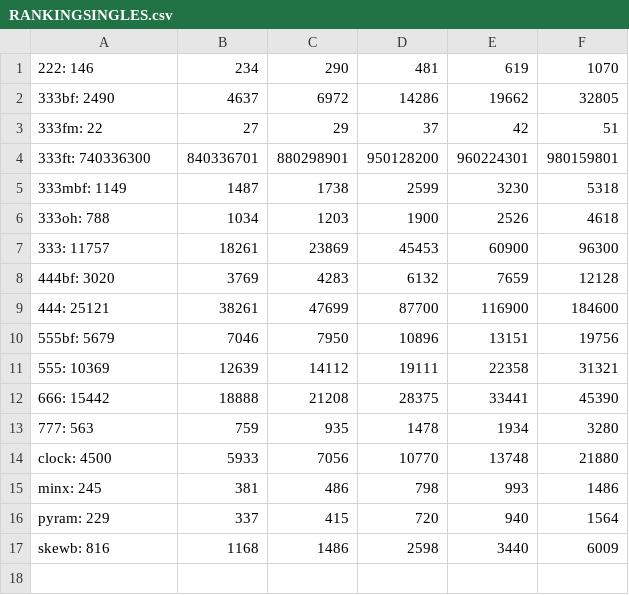
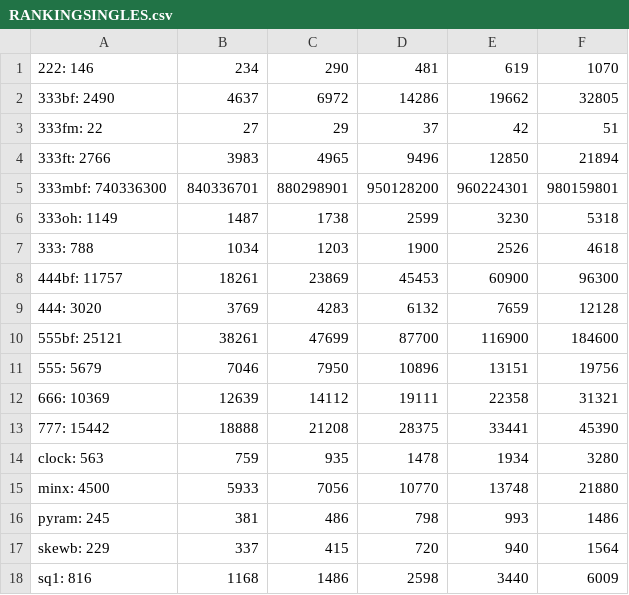
Before and after one commit to ericlovesmath/WCARanking, a CSV file: RANKINGSINGLES.csv, drawn as a sheet.

```diff
--- a/RANKINGSINGLES.csv
+++ b/RANKINGSINGLES.csv
@@ -3,15 +3,16 @@
 333fm: 22, 27, 29, 37, 42, 51
-333ft: 740336300, 840336701, 880298901, 950128200, 960224301, 980159801
-333mbf: 1149, 1487, 1738, 2599, 3230, 5318
-333oh: 788, 1034, 1203, 1900, 2526, 4618
-333: 11757, 18261, 23869, 45453, 60900, 96300
-444bf: 3020, 3769, 4283, 6132, 7659, 12128
-444: 25121, 38261, 47699, 87700, 116900, 184600
-555bf: 5679, 7046, 7950, 10896, 13151, 19756
-555: 10369, 12639, 14112, 19111, 22358, 31321
-666: 15442, 18888, 21208, 28375, 33441, 45390
-777: 563, 759, 935, 1478, 1934, 3280
-clock: 4500, 5933, 7056, 10770, 13748, 21880
-minx: 245, 381, 486, 798, 993, 1486
-pyram: 229, 337, 415, 720, 940, 1564
-skewb: 816, 1168, 1486, 2598, 3440, 6009
+333ft: 2766, 3983, 4965, 9496, 12850, 21894
+333mbf: 740336300, 840336701, 880298901, 950128200, 960224301, 980159801
+333oh: 1149, 1487, 1738, 2599, 3230, 5318
+333: 788, 1034, 1203, 1900, 2526, 4618
+444bf: 11757, 18261, 23869, 45453, 60900, 96300
+444: 3020, 3769, 4283, 6132, 7659, 12128
+555bf: 25121, 38261, 47699, 87700, 116900, 184600
+555: 5679, 7046, 7950, 10896, 13151, 19756
+666: 10369, 12639, 14112, 19111, 22358, 31321
+777: 15442, 18888, 21208, 28375, 33441, 45390
+clock: 563, 759, 935, 1478, 1934, 3280
+minx: 4500, 5933, 7056, 10770, 13748, 21880
+pyram: 245, 381, 486, 798, 993, 1486
+skewb: 229, 337, 415, 720, 940, 1564
+sq1: 816, 1168, 1486, 2598, 3440, 6009
```
Also changed, not shown: 2 other files.
